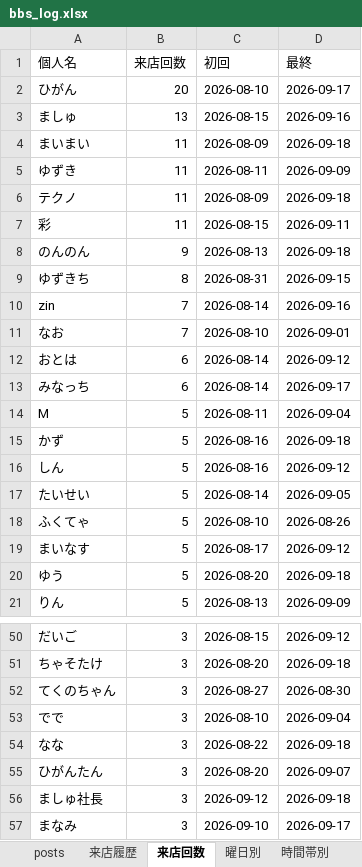
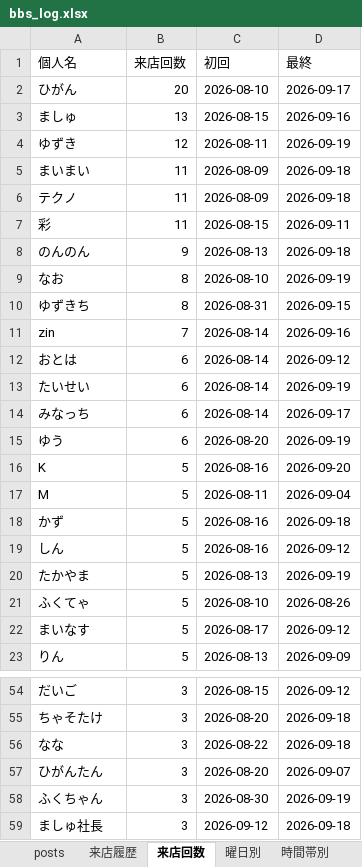
Before and after one commit to satoshiroid/bambitch-bbs-archiver, an Excel workbook: bbs_log.xlsx, sheet 来店回数, drawn as a sheet; only a part is shown, gaps mark what is left out; the shorter side is filled out with more unchanged rows; values as stored, in another font and other column widths than the file's, no borders; removed rows and columns are numbered as before the commit, all else as after; the diff covers the shown part only; the diff names each change by its address in the sheet, - before the commit and + after, or states it on an @@ line.

```diff
--- a/bbs_log.xlsx (sheet 来店回数)
+++ b/bbs_log.xlsx (sheet 来店回数)
+row 4: ゆずき | 12 | 2026-08-11 | 2026-09-19
-row 5: ゆずき | 11 | 2026-08-11 | 2026-09-09
+row 9: なお | 8 | 2026-08-10 | 2026-09-19
-row 11: なお | 7 | 2026-08-10 | 2026-09-01
+row 13: たいせい | 6 | 2026-08-14 | 2026-09-19
+row 15: ゆう | 6 | 2026-08-20 | 2026-09-19
+row 16: K | 5 | 2026-08-16 | 2026-09-20
-A20 (個人名): たいせい
+A20 (個人名): たかやま
-C20 (初回): 2026-08-14
+C20 (初回): 2026-08-13
-D20 (最終): 2026-09-05
+D20 (最終): 2026-09-19
-row 20: ゆう | 5 | 2026-08-20 | 2026-09-18
-row 52: てくのちゃん | 3 | 2026-08-27 | 2026-08-30
-row 53: でで | 3 | 2026-08-10 | 2026-09-04
+row 58: ふくちゃん | 3 | 2026-08-30 | 2026-09-19
```
Also changed, not shown: 17 added rows, 11 removed rows and 6 edited cells elsewhere in this sheet, sheet 来店履歴, sheet posts, sheet 同伴ネットワーク, sheet 時間帯別, sheet 曜日別, sheet 月次推移, 1 other file.
